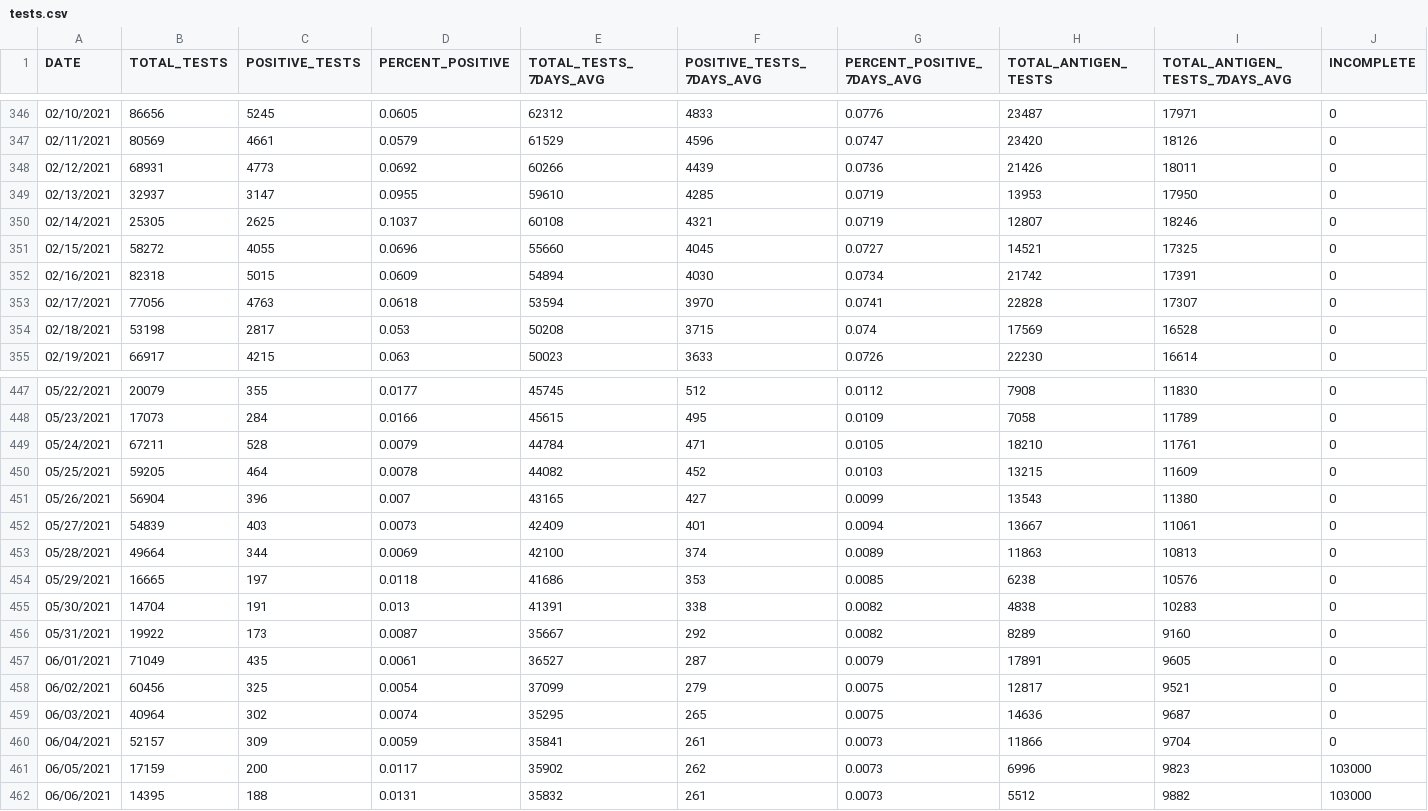
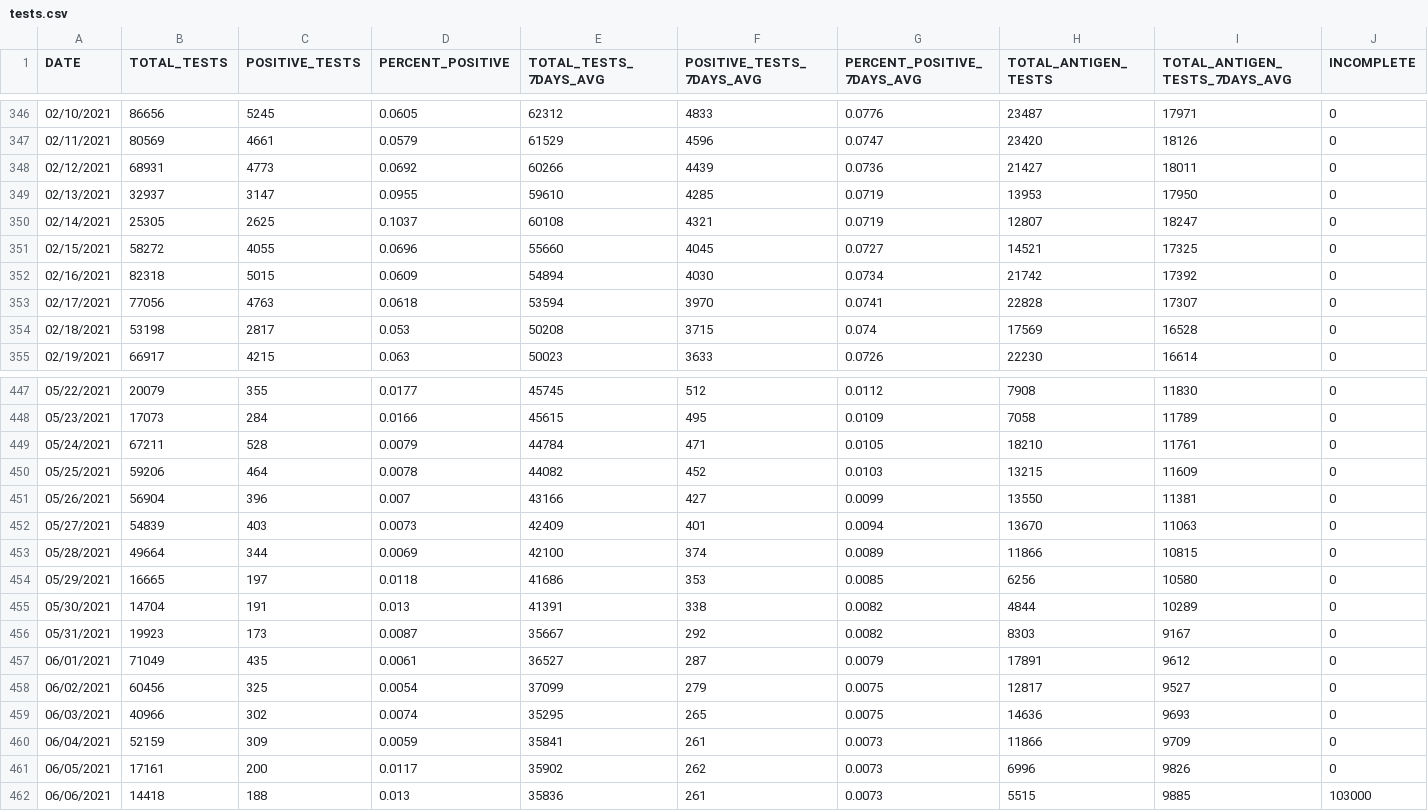
Before and after one commit to nychealth/coronavirus-data, a CSV file: trends/tests.csv, drawn as a sheet; only a part is shown, gaps mark what is left out; the diff covers the shown part only.

```diff
--- a/trends/tests.csv
+++ b/trends/tests.csv
@@ -347,7 +347,7 @@ DATE,TOTAL_TESTS,POSITIVE_TESTS,PERCENT_POSITIVE,TOTAL_TESTS_7DAYS_AVG,POSITIVE_
 02/11/2021,80569,4661,0.0579,61529,4596,0.0747,23420,18126,0
-02/12/2021,68931,4773,0.0692,60266,4439,0.0736,21426,18011,0
+02/12/2021,68931,4773,0.0692,60266,4439,0.0736,21427,18011,0
 02/13/2021,32937,3147,0.0955,59610,4285,0.0719,13953,17950,0
-02/14/2021,25305,2625,0.1037,60108,4321,0.0719,12807,18246,0
+02/14/2021,25305,2625,0.1037,60108,4321,0.0719,12807,18247,0
 02/15/2021,58272,4055,0.0696,55660,4045,0.0727,14521,17325,0
-02/16/2021,82318,5015,0.0609,54894,4030,0.0734,21742,17391,0
+02/16/2021,82318,5015,0.0609,54894,4030,0.0734,21742,17392,0
 02/17/2021,77056,4763,0.0618,53594,3970,0.0741,22828,17307,0
@@ -449,14 +449,14 @@ DATE,TOTAL_TESTS,POSITIVE_TESTS,PERCENT_POSITIVE,TOTAL_TESTS_7DAYS_AVG,POSITIVE_
 05/24/2021,67211,528,0.0079,44784,471,0.0105,18210,11761,0
-05/25/2021,59205,464,0.0078,44082,452,0.0103,13215,11609,0
-05/26/2021,56904,396,0.007,43165,427,0.0099,13543,11380,0
-05/27/2021,54839,403,0.0073,42409,401,0.0094,13667,11061,0
-05/28/2021,49664,344,0.0069,42100,374,0.0089,11863,10813,0
-05/29/2021,16665,197,0.0118,41686,353,0.0085,6238,10576,0
-05/30/2021,14704,191,0.013,41391,338,0.0082,4838,10283,0
-05/31/2021,19922,173,0.0087,35667,292,0.0082,8289,9160,0
-06/01/2021,71049,435,0.0061,36527,287,0.0079,17891,9605,0
-06/02/2021,60456,325,0.0054,37099,279,0.0075,12817,9521,0
-06/03/2021,40964,302,0.0074,35295,265,0.0075,14636,9687,0
-06/04/2021,52157,309,0.0059,35841,261,0.0073,11866,9704,0
-06/05/2021,17159,200,0.0117,35902,262,0.0073,6996,9823,103000
-06/06/2021,14395,188,0.0131,35832,261,0.0073,5512,9882,103000
+05/25/2021,59206,464,0.0078,44082,452,0.0103,13215,11609,0
+05/26/2021,56904,396,0.007,43166,427,0.0099,13550,11381,0
+05/27/2021,54839,403,0.0073,42409,401,0.0094,13670,11063,0
+05/28/2021,49664,344,0.0069,42100,374,0.0089,11866,10815,0
+05/29/2021,16665,197,0.0118,41686,353,0.0085,6256,10580,0
+05/30/2021,14704,191,0.013,41391,338,0.0082,4844,10289,0
+05/31/2021,19923,173,0.0087,35667,292,0.0082,8303,9167,0
+06/01/2021,71049,435,0.0061,36527,287,0.0079,17891,9612,0
+06/02/2021,60456,325,0.0054,37099,279,0.0075,12817,9527,0
+06/03/2021,40966,302,0.0074,35295,265,0.0075,14636,9693,0
+06/04/2021,52159,309,0.0059,35841,261,0.0073,11866,9709,0
+06/05/2021,17161,200,0.0117,35902,262,0.0073,6996,9826,0
+06/06/2021,14418,188,0.013,35836,261,0.0073,5515,9885,103000
```
Also changed, not shown: 1 added row and 138 edited cells elsewhere in this file, latest/pp-by-modzcta.csv, trends/cases-by-day.csv, 32 other files.
